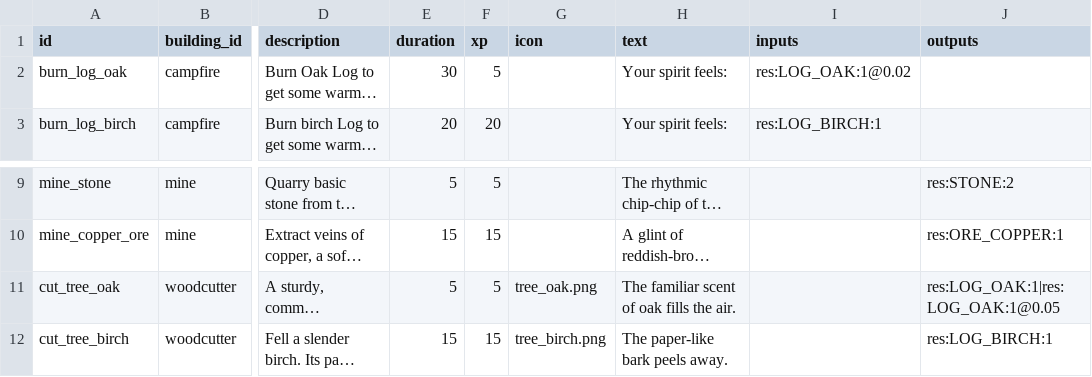
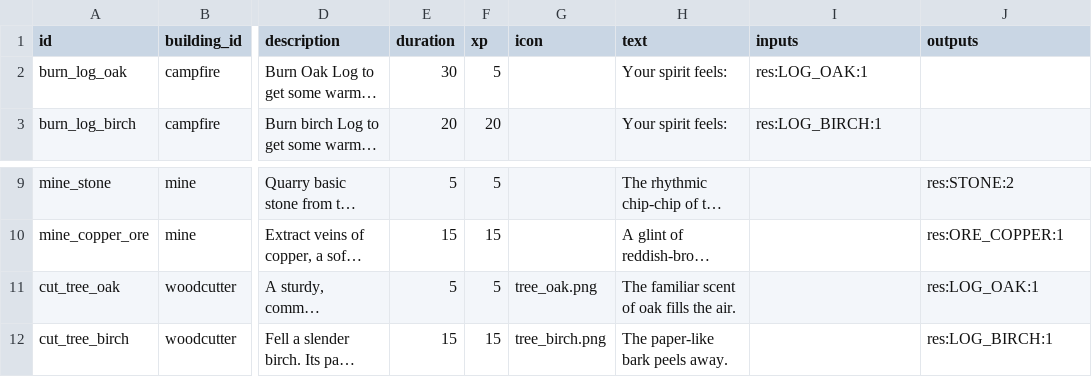
Before and after one commit to x3ak/Emberhill, a CSV file: gamedata/processes.csv, drawn as a sheet; only a part is shown, gaps mark what is left out; long unchanged cells end in …; the diff names each change by its address in the sheet, - before the commit and + after, or states it on an @@ line.

```diff
--- a/gamedata/processes.csv
+++ b/gamedata/processes.csv
-I2 (inputs): res:LOG_OAK:1@0.02
+I2 (inputs): res:LOG_OAK:1
-J11 (outputs): res:LOG_OAK:1|res:LOG_OAK:1@0.05
+J11 (outputs): res:LOG_OAK:1
```
Also changed, not shown: 4 other files.
